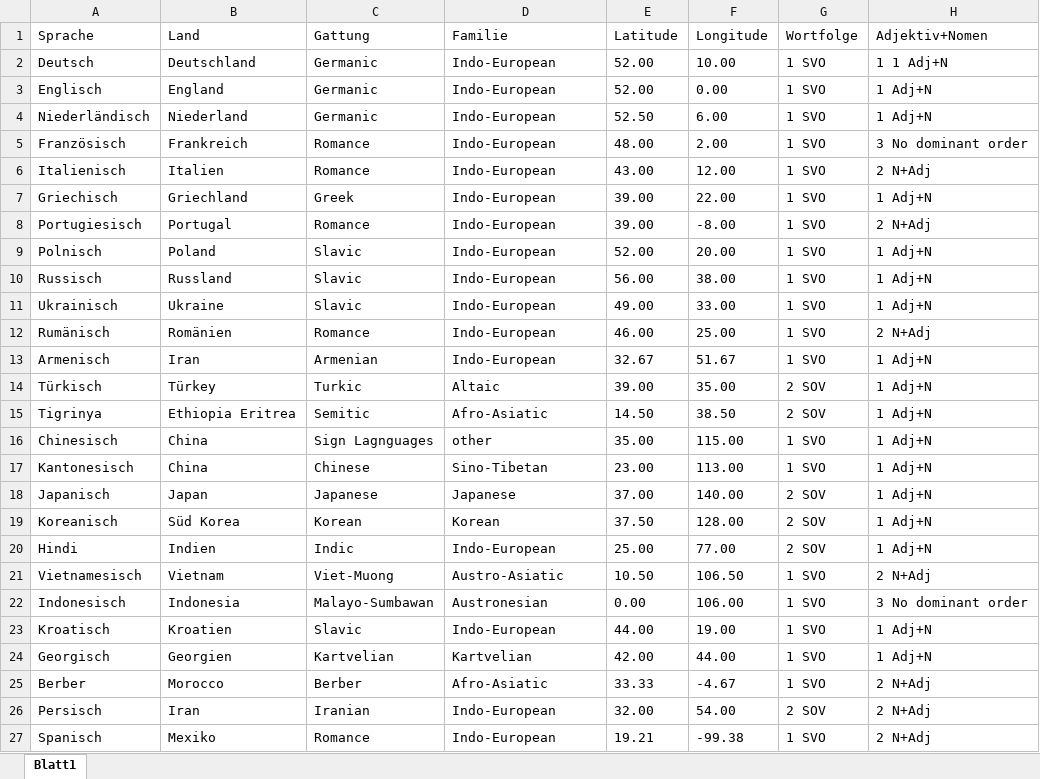
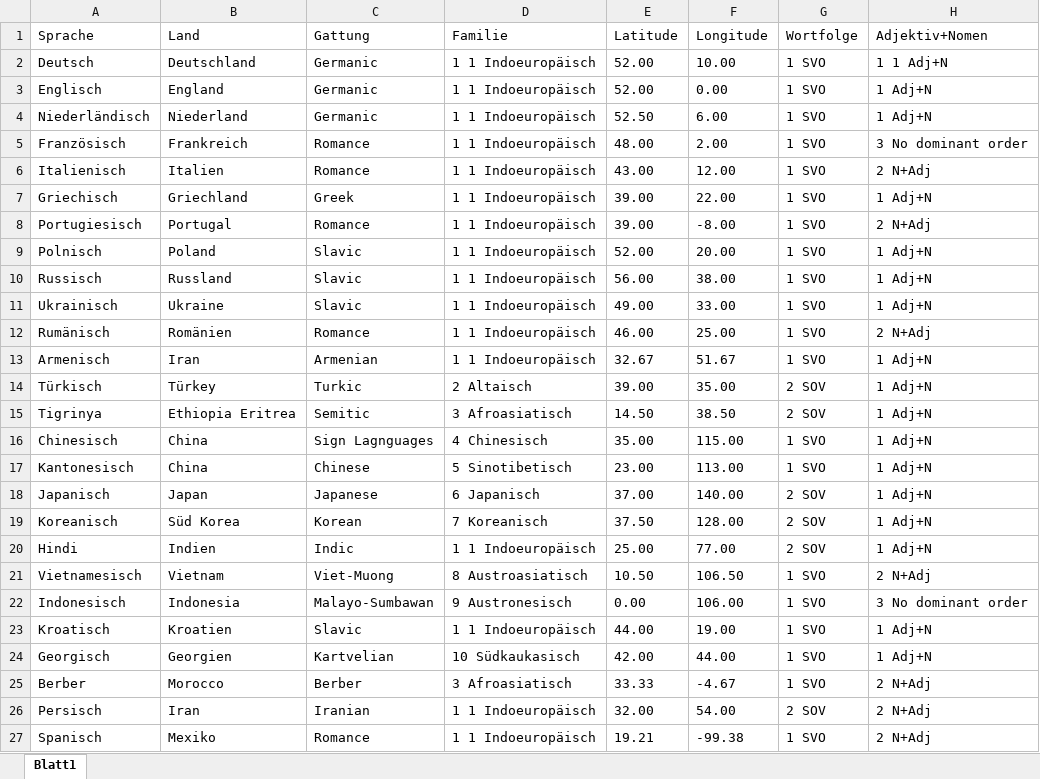
Before and after one commit to VeraHuanWei/HA-Sprachtypologie, an Excel workbook: sources/Daten_Umfrage.xlsx, sheet Blatt1, drawn as a sheet; only a part is shown; values as stored, in another font and other column widths than the file's, no borders; the diff names each change by its address in the sheet, - before the commit and + after, or states it on an @@ line.

```diff
--- a/sources/Daten_Umfrage.xlsx (sheet Blatt1)
+++ b/sources/Daten_Umfrage.xlsx (sheet Blatt1)
-D2:D13 (Familie): Indo-European
+D2:D13 (Familie): 1 1 Indoeuropäisch
-D14 (Familie): Altaic
+D14 (Familie): 2 Altaisch
-D15 (Familie): Afro-Asiatic
+D15 (Familie): 3 Afroasiatisch
-D16 (Familie): other
+D16 (Familie): 4 Chinesisch
-D17 (Familie): Sino-Tibetan
+D17 (Familie): 5 Sinotibetisch
-D18 (Familie): Japanese
+D18 (Familie): 6 Japanisch
-D19 (Familie): Korean
+D19 (Familie): 7 Koreanisch
-D20 (Familie): Indo-European
+D20 (Familie): 1 1 Indoeuropäisch
-D21 (Familie): Austro-Asiatic
+D21 (Familie): 8 Austroasiatisch
-D22 (Familie): Austronesian
+D22 (Familie): 9 Austronesisch
-D23 (Familie): Indo-European
+D23 (Familie): 1 1 Indoeuropäisch
-D24 (Familie): Kartvelian
+D24 (Familie): 10 Südkaukasisch
-D25 (Familie): Afro-Asiatic
+D25 (Familie): 3 Afroasiatisch
-D26:D27 (Familie): Indo-European
+D26:D27 (Familie): 1 1 Indoeuropäisch
```
Also changed, not shown: 8 other files.
